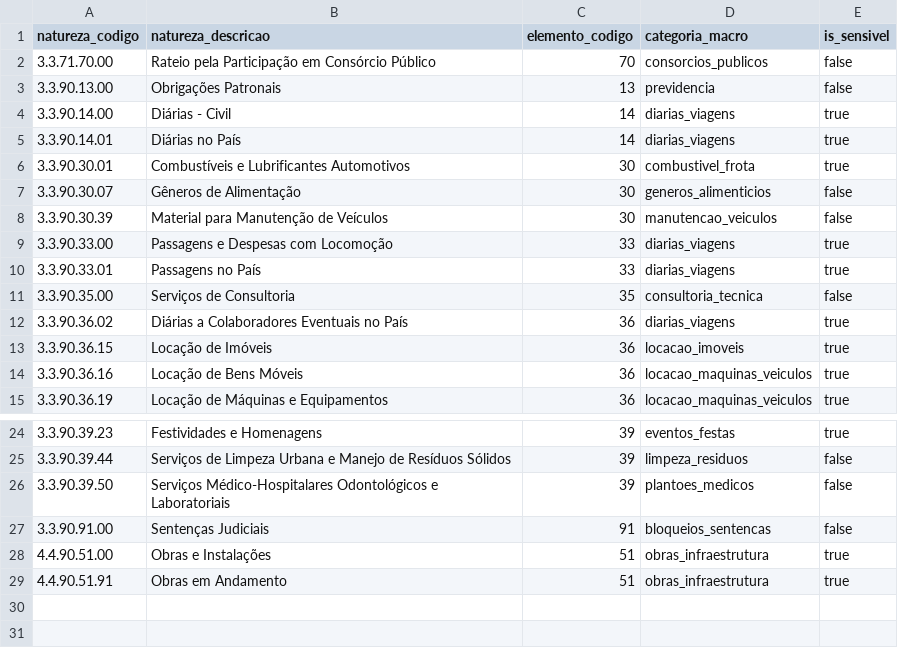
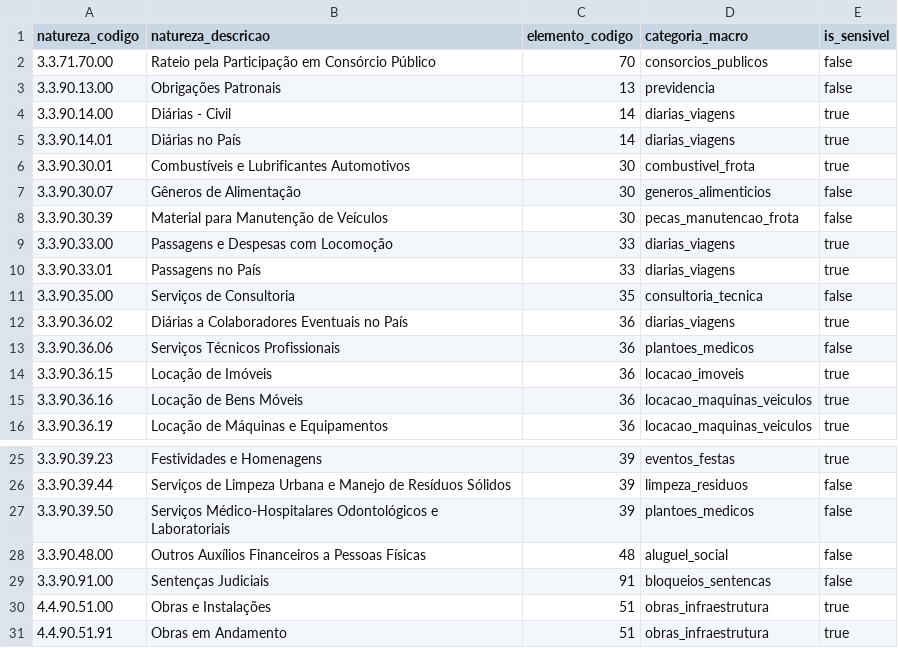
Before and after one commit to maistransparencia/transparencia, a CSV file: elt/transform/seeds/seed_naturezas_despesa_stn.csv, drawn as a sheet; only a part is shown, gaps mark what is left out.

Commit message:
fix(elt): reclassificar despesas sensiveis e atualizar seeds e testes dbt

```diff
--- a/elt/transform/seeds/seed_naturezas_despesa_stn.csv
+++ b/elt/transform/seeds/seed_naturezas_despesa_stn.csv
@@ -7,3 +7,3 @@ natureza_codigo,natureza_descricao,elemento_codigo,categoria_macro,is_sensivel
 3.3.90.30.07,Gêneros de Alimentação,30,generos_alimenticios,false
-3.3.90.30.39,Material para Manutenção de Veículos,30,manutencao_veiculos,false
+3.3.90.30.39,Material para Manutenção de Veículos,30,pecas_manutencao_frota,false
 3.3.90.33.00,Passagens e Despesas com Locomoção,33,diarias_viagens,true
@@ -12,2 +12,3 @@ natureza_codigo,natureza_descricao,elemento_codigo,categoria_macro,is_sensivel
 3.3.90.36.02,Diárias a Colaboradores Eventuais no País,36,diarias_viagens,true
+3.3.90.36.06,Serviços Técnicos Profissionais,36,plantoes_medicos,false
 3.3.90.36.15,Locação de Imóveis,36,locacao_imoveis,true
@@ -26,2 +27,3 @@ natureza_codigo,natureza_descricao,elemento_codigo,categoria_macro,is_sensivel
 3.3.90.39.50,Serviços Médico-Hospitalares Odontológicos e Laboratoriais,39,plantoes_medicos,false
+3.3.90.48.00,Outros Auxílios Financeiros a Pessoas Físicas,48,aluguel_social,false
 3.3.90.91.00,Sentenças Judiciais,91,bloqueios_sentencas,false
```
Also changed, not shown: 3 other files.
